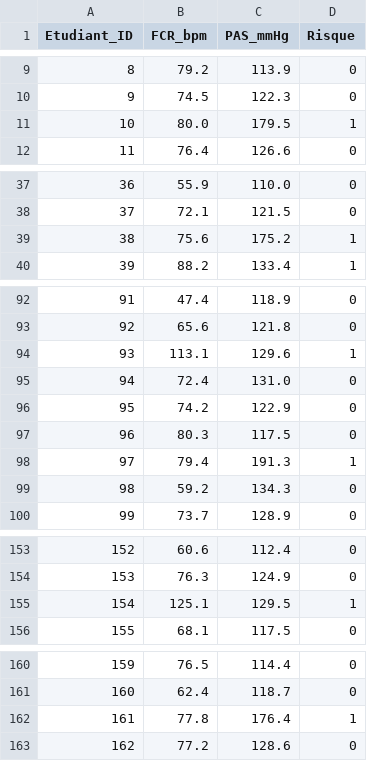
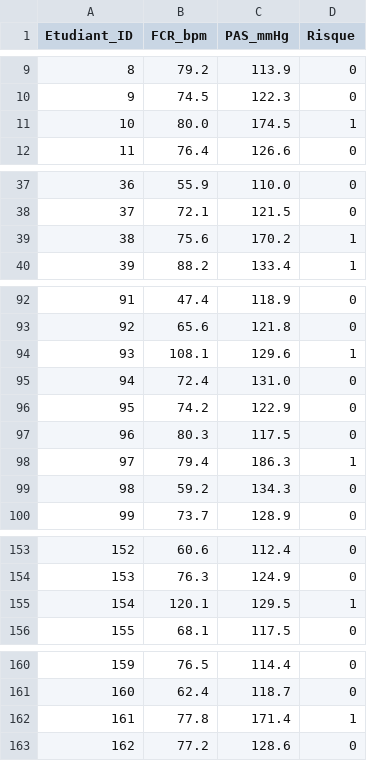
Before and after one commit to BossLadyASAP/inf232-TP-GROUPE18, a CSV file: data/sante_etudiants.csv, drawn as a sheet; only a part is shown, gaps mark what is left out; the diff covers the shown part only.

```diff
--- a/data/sante_etudiants.csv
+++ b/data/sante_etudiants.csv
@@ -10,3 +10,3 @@ Etudiant_ID,FCR_bpm,PAS_mmHg,Risque
 9,74.5,122.3,0
-10,80.0,179.5,1
+10,80.0,174.5,1
 11,76.4,126.6,0
@@ -38,3 +38,3 @@ Etudiant_ID,FCR_bpm,PAS_mmHg,Risque
 37,72.1,121.5,0
-38,75.6,175.2,1
+38,75.6,170.2,1
 39,88.2,133.4,1
@@ -93,3 +93,3 @@ Etudiant_ID,FCR_bpm,PAS_mmHg,Risque
 92,65.6,121.8,0
-93,113.1,129.6,1
+93,108.1,129.6,1
 94,72.4,131.0,0
@@ -97,3 +97,3 @@ Etudiant_ID,FCR_bpm,PAS_mmHg,Risque
 96,80.3,117.5,0
-97,79.4,191.3,1
+97,79.4,186.3,1
 98,59.2,134.3,0
@@ -154,3 +154,3 @@ Etudiant_ID,FCR_bpm,PAS_mmHg,Risque
 153,76.3,124.9,0
-154,125.1,129.5,1
+154,120.1,129.5,1
 155,68.1,117.5,0
@@ -161,3 +161,3 @@ Etudiant_ID,FCR_bpm,PAS_mmHg,Risque
 160,62.4,118.7,0
-161,77.8,176.4,1
+161,77.8,171.4,1
 162,77.2,128.6,0
```
Also changed, not shown: 4 edited cells elsewhere in this file, 4 other files.
